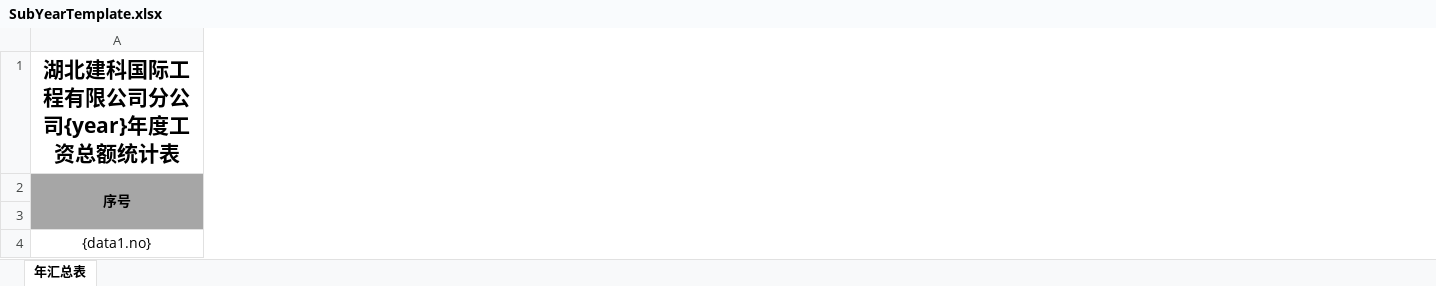
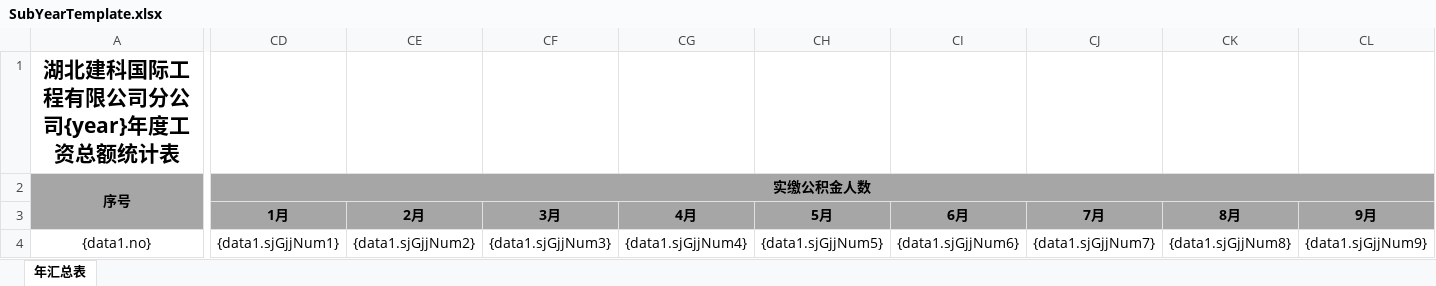
Before and after one commit to lakerwy/jk-cloud, an Excel workbook: snowy-plugin/snowy-plugin-sys/snowy-plugin-sys-func/src/main/resources/SubYearTemplate.xlsx, sheet 年汇总表, drawn as a sheet; only a part is shown, gaps mark what is left out; values as stored, in another font and other column widths than the file's, no borders; the diff covers the shown part only; the diff names each change by its address in the sheet, - before the commit and + after, or states it on an @@ line.

```diff
--- a/snowy-plugin/snowy-plugin-sys/snowy-plugin-sys-func/src/main/resources/SubYearTemplate.xlsx (sheet 年汇总表)
+++ b/snowy-plugin/snowy-plugin-sys/snowy-plugin-sys-func/src/main/resources/SubYearTemplate.xlsx (sheet 年汇总表)
+column CD, rows 2-4: 实缴公积金人数 | 1月 | {data1.sjGjjNum1}
+column CE, rows 3-4: 2月 | {data1.sjGjjNum2}
+column CF, rows 3-4: 3月 | {data1.sjGjjNum3}
+column CG, rows 3-4: 4月 | {data1.sjGjjNum4}
+column CH, rows 3-4: 5月 | {data1.sjGjjNum5}
+column CI, rows 3-4: 6月 | {data1.sjGjjNum6}
+column CJ, rows 3-4: 7月 | {data1.sjGjjNum7}
+column CK, rows 3-4: 8月 | {data1.sjGjjNum8}
+column CL, rows 3-4: 9月 | {data1.sjGjjNum9}
```
Also changed, not shown: 17 added columns and 27 edited cells elsewhere in this sheet, 21 other files.
